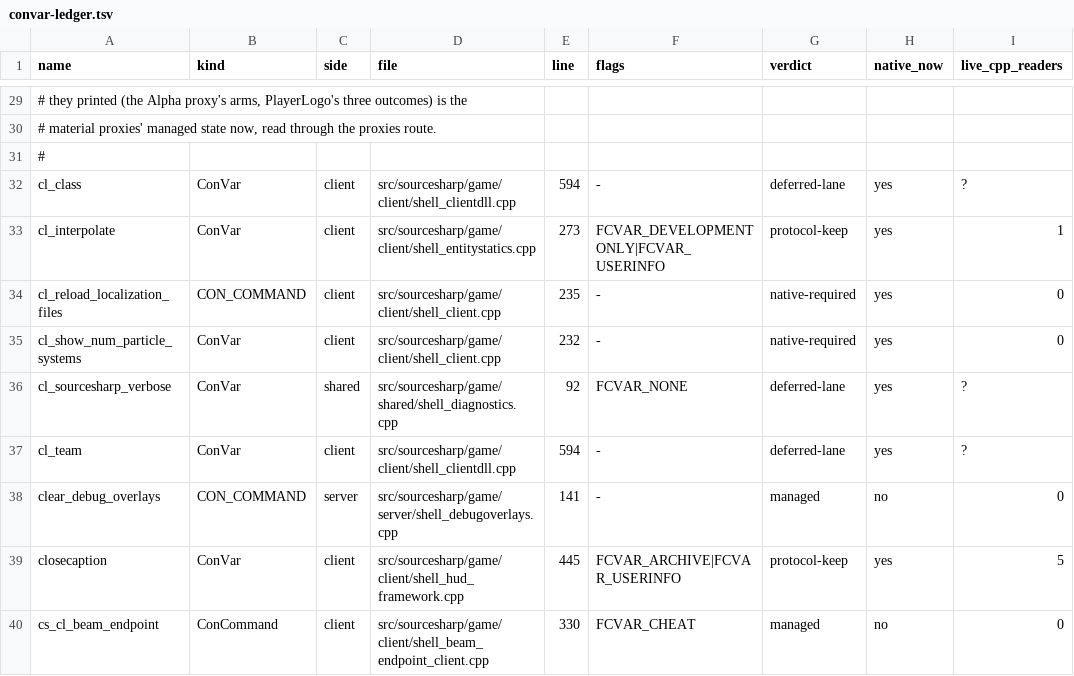
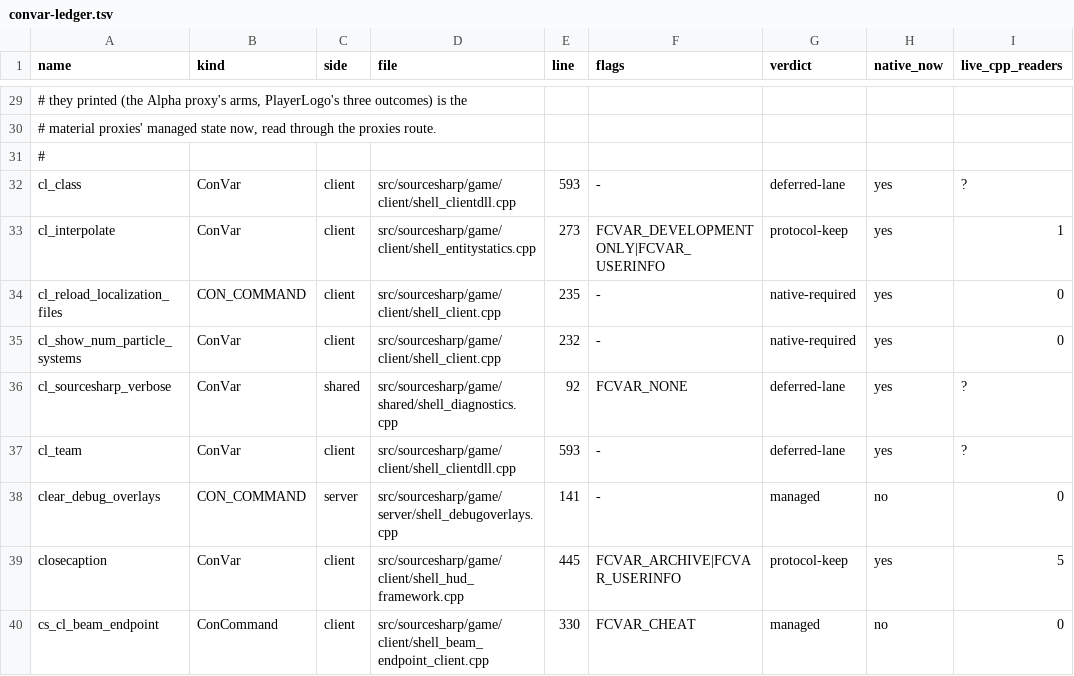
Before and after one commit to muflub/source-sdk-sharp, a TSV file: docs/convar-ledger.tsv, drawn as a sheet; only a part is shown, gaps mark what is left out; the diff names each change by its address in the sheet, - before the commit and + after, or states it on an @@ line.

```diff
--- a/docs/convar-ledger.tsv
+++ b/docs/convar-ledger.tsv
-E32 (line): 594
+E32 (line): 593
-E37 (line): 594
+E37 (line): 593
```
Also changed, not shown: docs/globals-client-ratchet.tsv, docs/move/header-rulings.tsv, 52 other files.
